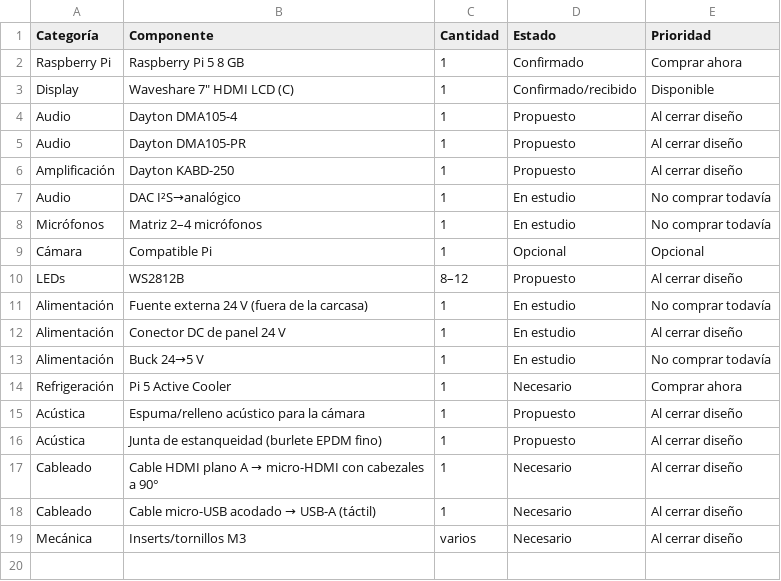
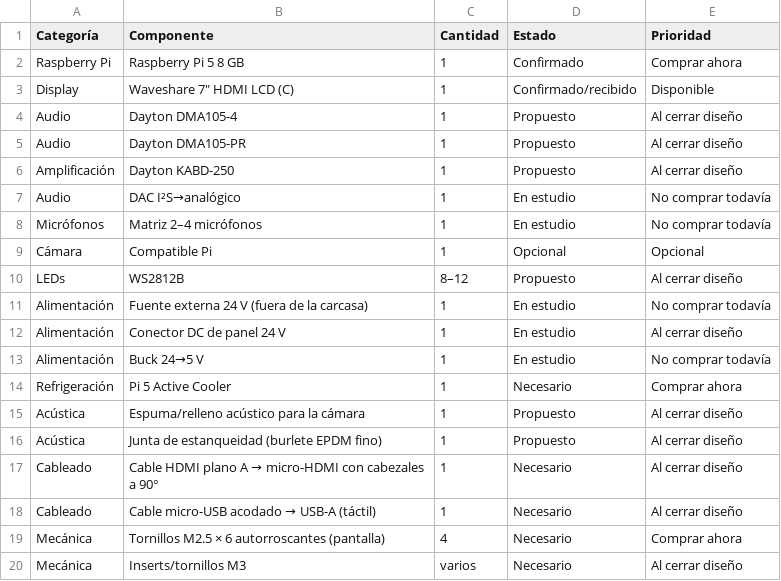
Before and after one commit to PepVentura/Prisma, a CSV file: hardware/BOM.csv, drawn as a sheet.

```diff
--- a/hardware/BOM.csv
+++ b/hardware/BOM.csv
@@ -18,2 +18,3 @@ Cableado;Cable HDMI plano A → micro-HDMI con cabezales a 90°;1;Necesario;Al c
 Cableado;Cable micro-USB acodado → USB-A (táctil);1;Necesario;Al cerrar diseño
+Mecánica;Tornillos M2.5 × 6 autorroscantes (pantalla);4;Necesario;Comprar ahora
 Mecánica;Inserts/tornillos M3;varios;Necesario;Al cerrar diseño
```
Also changed, not shown: 9 other files.
